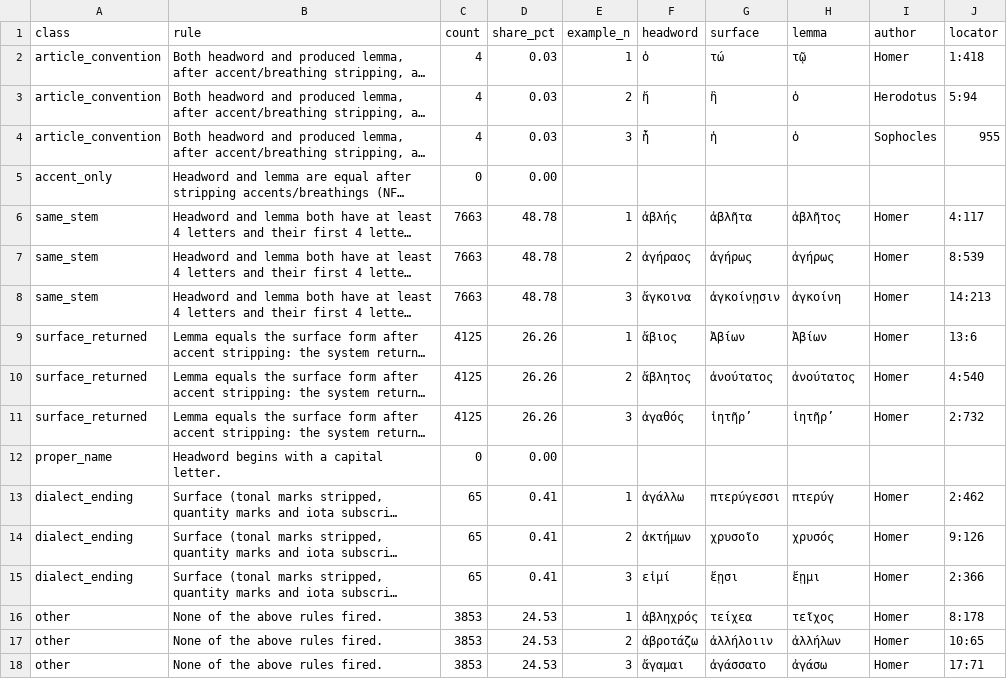
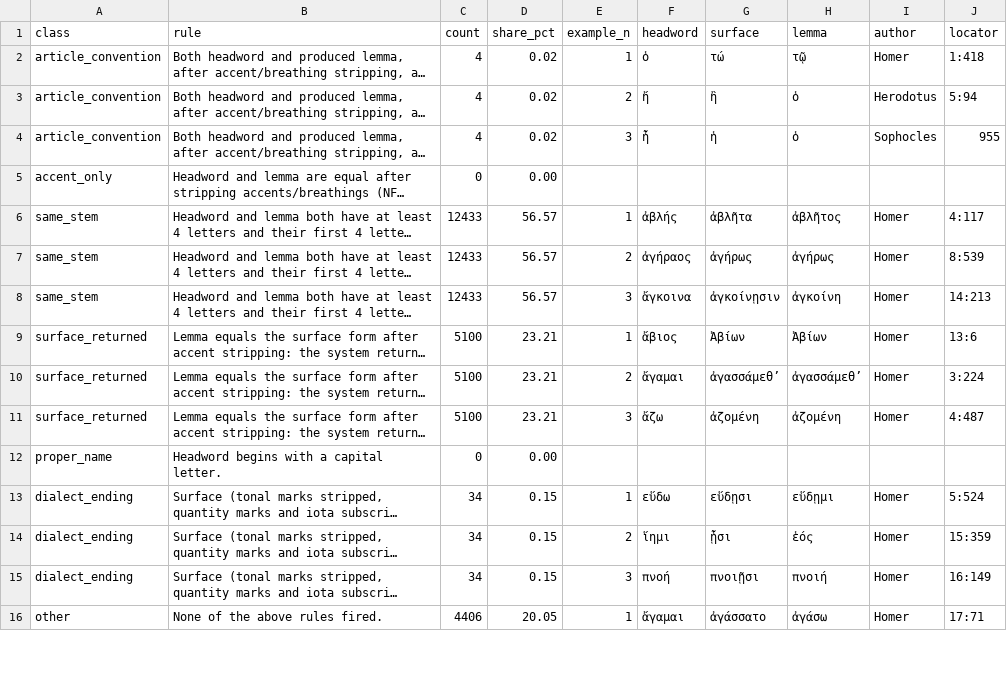
Before and after one commit to Montblanctech/Galen, a CSV file: galen-density-map/data/qc/lsjgold/failures/odycy_patterns.csv, drawn as a sheet; only a part is shown; long unchanged cells end in …; removed rows and columns are numbered as before the commit, all else as after; the diff covers the shown part only; the diff names each change by its address in the sheet, - before the commit and + after, or states it on an @@ line.

```diff
--- a/galen-density-map/data/qc/lsjgold/failures/odycy_patterns.csv
+++ b/galen-density-map/data/qc/lsjgold/failures/odycy_patterns.csv
-D2:D4 (share_pct): 0.03
+D2:D4 (share_pct): 0.02
-C6:C8 (count): 7663
+C6:C8 (count): 12433
-D6:D8 (share_pct): 48.78
+D6:D8 (share_pct): 56.57
-C9:C11 (count): 4125
+C9:C11 (count): 5100
-D9:D11 (share_pct): 26.26
+D9:D11 (share_pct): 23.21
-F10 (headword): ἄβλητος
+F10 (headword): ἄγαμαι
-G10 (surface): ἀνούτατος
+G10 (surface): ἀγασσάμεθʼ
-H10 (lemma): ἀνούτατος
+H10 (lemma): ἀγασσάμεθʼ
-J10 (locator): 4:540
+J10 (locator): 3:224
-F11 (headword): ἀγαθός
+F11 (headword): ἄζω
-G11 (surface): ἰητῆρʼ
+G11 (surface): ἀζομένη
-H11 (lemma): ἰητῆρʼ
+H11 (lemma): ἀζομένη
-J11 (locator): 2:732
+J11 (locator): 4:487
-C13:C15 (count): 65
+C13:C15 (count): 34
-D13:D15 (share_pct): 0.41
+D13:D15 (share_pct): 0.15
-F13 (headword): ἀγάλλω
+F13 (headword): εὕδω
-G13 (surface): πτερύγεσσι
+G13 (surface): εὕδῃσι
-H13 (lemma): πτερύγ
+H13 (lemma): εὕδῃμι
-J13 (locator): 2:462
+J13 (locator): 5:524
-F14 (headword): ἀκτήμων
+F14 (headword): ἵημι
-G14 (surface): χρυσοῖο
+G14 (surface): ᾗσι
-H14 (lemma): χρυσός
+H14 (lemma): ἑός
-J14 (locator): 9:126
+J14 (locator): 15:359
-F15 (headword): εἰμί
+F15 (headword): πνοή
-G15 (surface): ἔῃσι
+G15 (surface): πνοιῇσι
-H15 (lemma): ἔῃμι
+H15 (lemma): πνοιή
-J15 (locator): 2:366
+J15 (locator): 16:149
-row 16: other | None of the above rules fired. | 3853 | 24.53 | 1 | ἀβληχρός | τείχεα | τεῖχος | Homer | 8:178
-row 17: other | None of the above rules fired. | 3853 | 24.53 | 2 | ἀβροτάζω | ἀλλήλοιιν | ἀλλήλων | Homer | 10:65
-C16 (count): 3853
+C16 (count): 4406
-D16 (share_pct): 24.53
+D16 (share_pct): 20.05
-E16 (example_n): 3
+E16 (example_n): 1
```
Also changed, not shown: 2 added rows elsewhere in this file, galen-density-map/data/qc/lsjgold/failures/dilemma_by_author.csv, galen-density-map/data/qc/lsjgold/failures/dilemma_patterns.csv, 44 other files.
